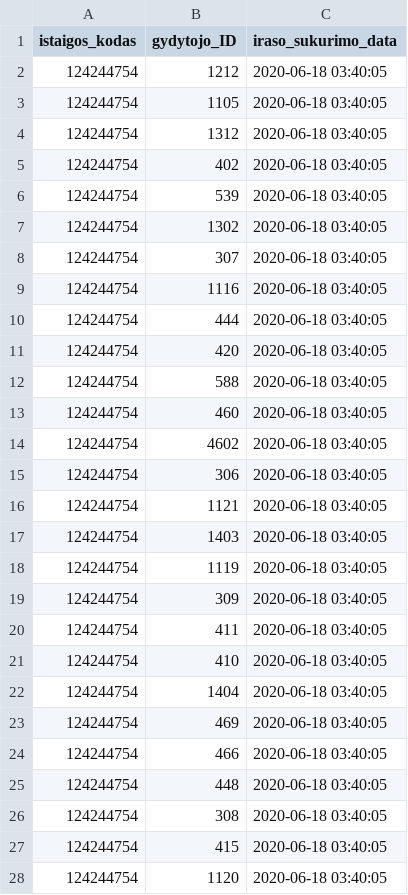
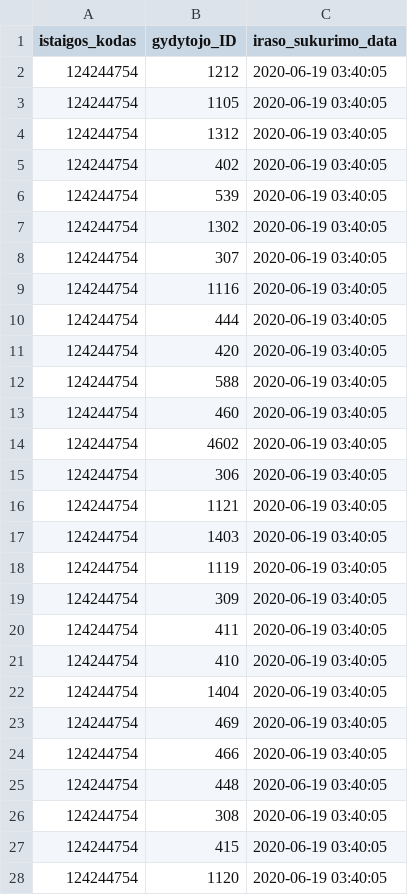
Before and after one commit to vilnius/karoliniskiu-poliklinika, a CSV file: 124244754_family_doctors_list.csv, drawn as a sheet; only a part is shown; the diff covers the shown part only.

```diff
--- a/124244754_family_doctors_list.csv
+++ b/124244754_family_doctors_list.csv
@@ -1,28 +1,28 @@
 istaigos_kodas;gydytojo_ID;iraso_sukurimo_data
-124244754;1212;2020-06-18 03:40:05
-124244754;1105;2020-06-18 03:40:05
-124244754;1312;2020-06-18 03:40:05
-124244754;402;2020-06-18 03:40:05
-124244754;539;2020-06-18 03:40:05
-124244754;1302;2020-06-18 03:40:05
-124244754;307;2020-06-18 03:40:05
-124244754;1116;2020-06-18 03:40:05
-124244754;444;2020-06-18 03:40:05
-124244754;420;2020-06-18 03:40:05
-124244754;588;2020-06-18 03:40:05
-124244754;460;2020-06-18 03:40:05
-124244754;4602;2020-06-18 03:40:05
-124244754;306;2020-06-18 03:40:05
-124244754;1121;2020-06-18 03:40:05
-124244754;1403;2020-06-18 03:40:05
-124244754;1119;2020-06-18 03:40:05
-124244754;309;2020-06-18 03:40:05
-124244754;411;2020-06-18 03:40:05
-124244754;410;2020-06-18 03:40:05
-124244754;1404;2020-06-18 03:40:05
-124244754;469;2020-06-18 03:40:05
-124244754;466;2020-06-18 03:40:05
-124244754;448;2020-06-18 03:40:05
-124244754;308;2020-06-18 03:40:05
-124244754;415;2020-06-18 03:40:05
-124244754;1120;2020-06-18 03:40:05
+124244754;1212;2020-06-19 03:40:05
+124244754;1105;2020-06-19 03:40:05
+124244754;1312;2020-06-19 03:40:05
+124244754;402;2020-06-19 03:40:05
+124244754;539;2020-06-19 03:40:05
+124244754;1302;2020-06-19 03:40:05
+124244754;307;2020-06-19 03:40:05
+124244754;1116;2020-06-19 03:40:05
+124244754;444;2020-06-19 03:40:05
+124244754;420;2020-06-19 03:40:05
+124244754;588;2020-06-19 03:40:05
+124244754;460;2020-06-19 03:40:05
+124244754;4602;2020-06-19 03:40:05
+124244754;306;2020-06-19 03:40:05
+124244754;1121;2020-06-19 03:40:05
+124244754;1403;2020-06-19 03:40:05
+124244754;1119;2020-06-19 03:40:05
+124244754;309;2020-06-19 03:40:05
+124244754;411;2020-06-19 03:40:05
+124244754;410;2020-06-19 03:40:05
+124244754;1404;2020-06-19 03:40:05
+124244754;469;2020-06-19 03:40:05
+124244754;466;2020-06-19 03:40:05
+124244754;448;2020-06-19 03:40:05
+124244754;308;2020-06-19 03:40:05
+124244754;415;2020-06-19 03:40:05
+124244754;1120;2020-06-19 03:40:05
```
Also changed, not shown: 22 edited cells elsewhere in this file, 1 other file.
